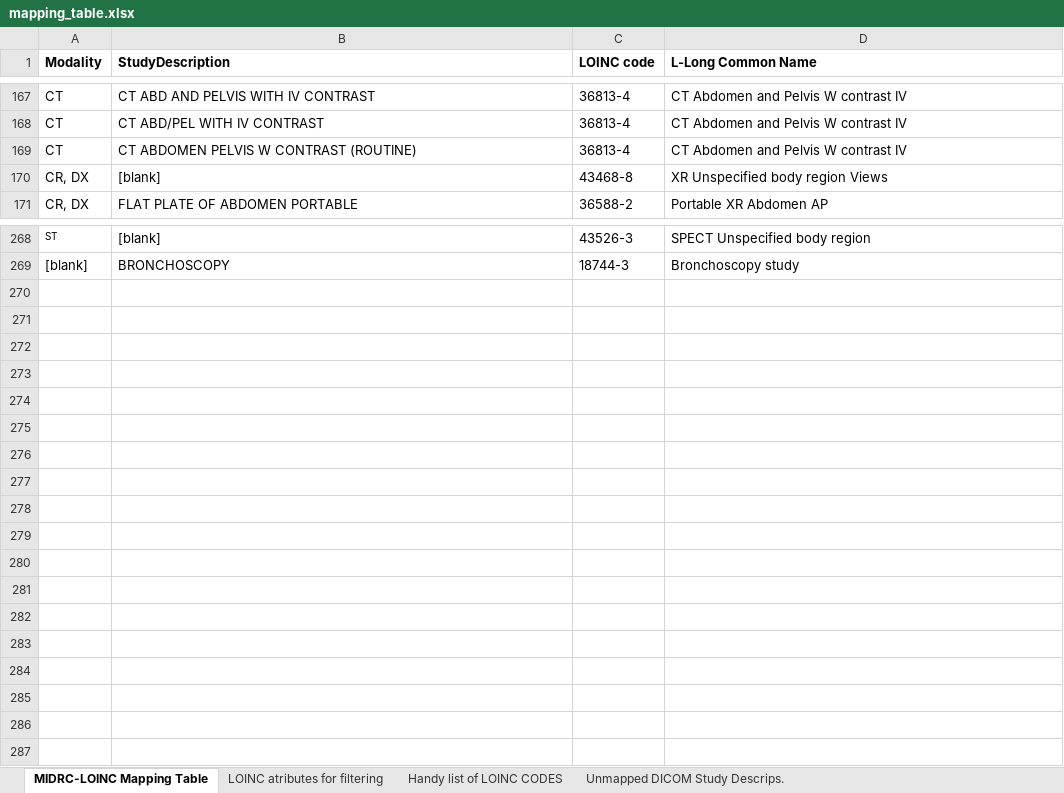
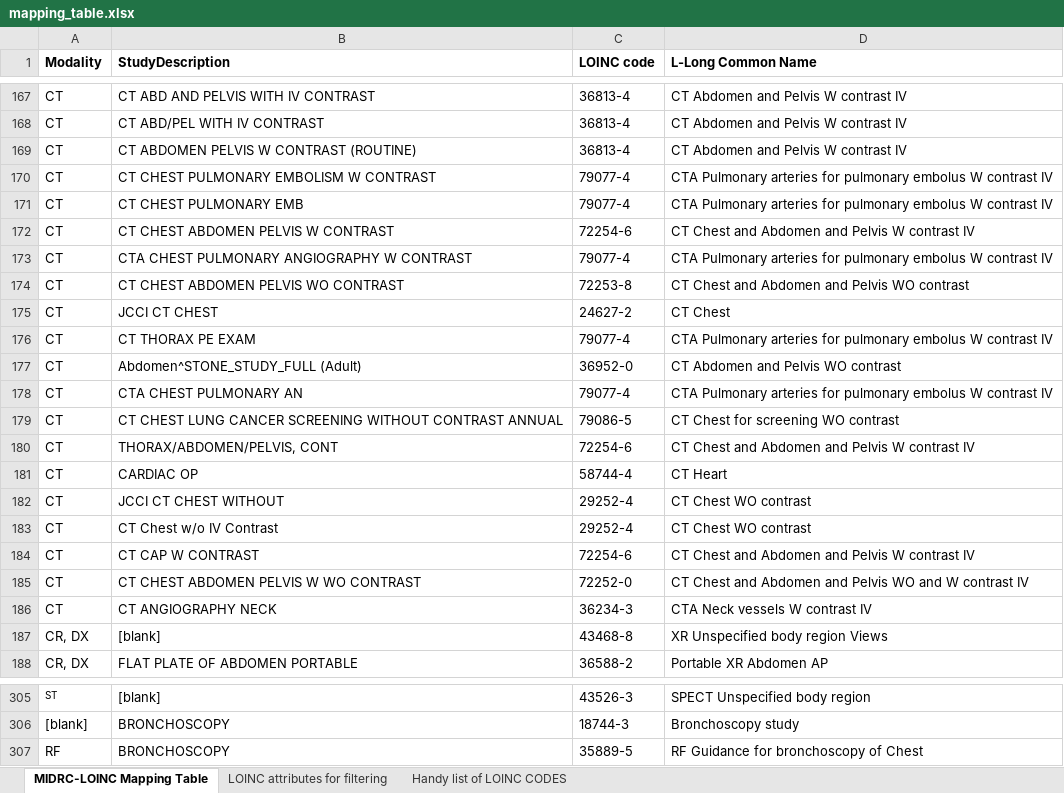
Before and after one commit to MIDRC/midrc_dicom_harmonization, an Excel workbook: out/mapping_table.xlsx, sheet MIDRC-LOINC Mapping Table, drawn as a sheet; only a part is shown, gaps mark what is left out; values as stored, in another font and other column widths than the file's, no borders; the diff covers the shown part only; the diff names each change by its address in the sheet, - before the commit and + after, or states it on an @@ line.

```diff
--- a/out/mapping_table.xlsx (sheet MIDRC-LOINC Mapping Table)
+++ b/out/mapping_table.xlsx (sheet MIDRC-LOINC Mapping Table)
-sheet tab: LOINC atributes for filtering
+sheet tab: LOINC attributes for filtering
-sheet tab: Unmapped DICOM Study Descrips.
+row 170: CT | CT CHEST PULMONARY EMBOLISM W CONTRAST | 79077-4 | CTA Pulmonary arteries for pulmonary embolus W contrast IV
+row 171: CT | CT CHEST PULMONARY EMB | 79077-4 | CTA Pulmonary arteries for pulmonary embolus W contrast IV
+row 172: CT | CT CHEST ABDOMEN PELVIS W CONTRAST | 72254-6 | CT Chest and Abdomen and Pelvis W contrast IV
+row 173: CT | CTA CHEST PULMONARY ANGIOGRAPHY W CONTRAST | 79077-4 | CTA Pulmonary arteries for pulmonary embolus W contrast IV
+row 174: CT | CT CHEST ABDOMEN PELVIS WO CONTRAST | 72253-8 | CT Chest and Abdomen and Pelvis WO contrast
+row 175: CT | JCCI CT CHEST | 24627-2 | CT Chest
+row 176: CT | CT THORAX PE EXAM | 79077-4 | CTA Pulmonary arteries for pulmonary embolus W contrast IV
+row 177: CT | Abdomen^STONE_STUDY_FULL (Adult) | 36952-0 | CT Abdomen and Pelvis WO contrast
+row 178: CT | CTA CHEST PULMONARY AN | 79077-4 | CTA Pulmonary arteries for pulmonary embolus W contrast IV
+row 179: CT | CT CHEST LUNG CANCER SCREENING WITHOUT CONTRAST ANNUAL | 79086-5 | CT Chest for screening WO contrast
+row 180: CT | THORAX/ABDOMEN/PELVIS, CONT | 72254-6 | CT Chest and Abdomen and Pelvis W contrast IV
+row 181: CT | CARDIAC OP | 58744-4 | CT Heart
+row 182: CT | JCCI CT CHEST WITHOUT | 29252-4 | CT Chest WO contrast
+row 183: CT | CT Chest w/o IV Contrast | 29252-4 | CT Chest WO contrast
+row 184: CT | CT CAP W CONTRAST | 72254-6 | CT Chest and Abdomen and Pelvis W contrast IV
+row 185: CT | CT CHEST ABDOMEN PELVIS W WO CONTRAST | 72252-0 | CT Chest and Abdomen and Pelvis WO and W contrast IV
+row 186: CT | CT ANGIOGRAPHY NECK | 36234-3 | CTA Neck vessels W contrast IV
+row 307: RF | BRONCHOSCOPY | 35889-5 | RF Guidance for bronchoscopy of Chest
```
Also changed, not shown: 20 added rows and 24 edited cells elsewhere in this sheet, sheet LOINC attributes for filtering, sheet Handy list of LOINC CODES, 2 other files.
